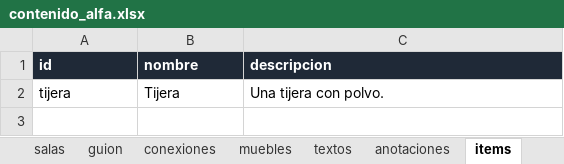
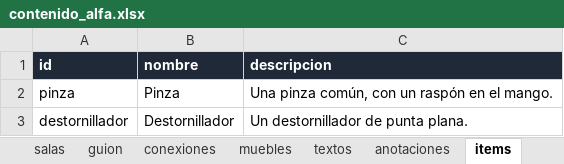
Before and after one commit to TeoBeltran/What-The-Ship-Remembers, an Excel workbook: planilla/contenido_alfa.xlsx, sheet items, drawn as a sheet; values as stored, in another font and other column widths than the file's, no borders; removed rows and columns are numbered as before the commit, all else as after; the diff names each change by its address in the sheet, - before the commit and + after, or states it on an @@ line.

Commit message:
Pinza y destornillador para el panel

```diff
--- a/planilla/contenido_alfa.xlsx (sheet items)
+++ b/planilla/contenido_alfa.xlsx (sheet items)
-row 2: tijera | Tijera | Una tijera con polvo.
+row 2: pinza | Pinza | Una pinza común, con un raspón en el mango.
+row 3: destornillador | Destornillador | Un destornillador de punta plana.
```
Also changed, not shown: sheet textos, sheet objetos, sheet anotaciones, sheet eventos, sheet LEEME, sheet config, 3 more sheets, 14 other files.
